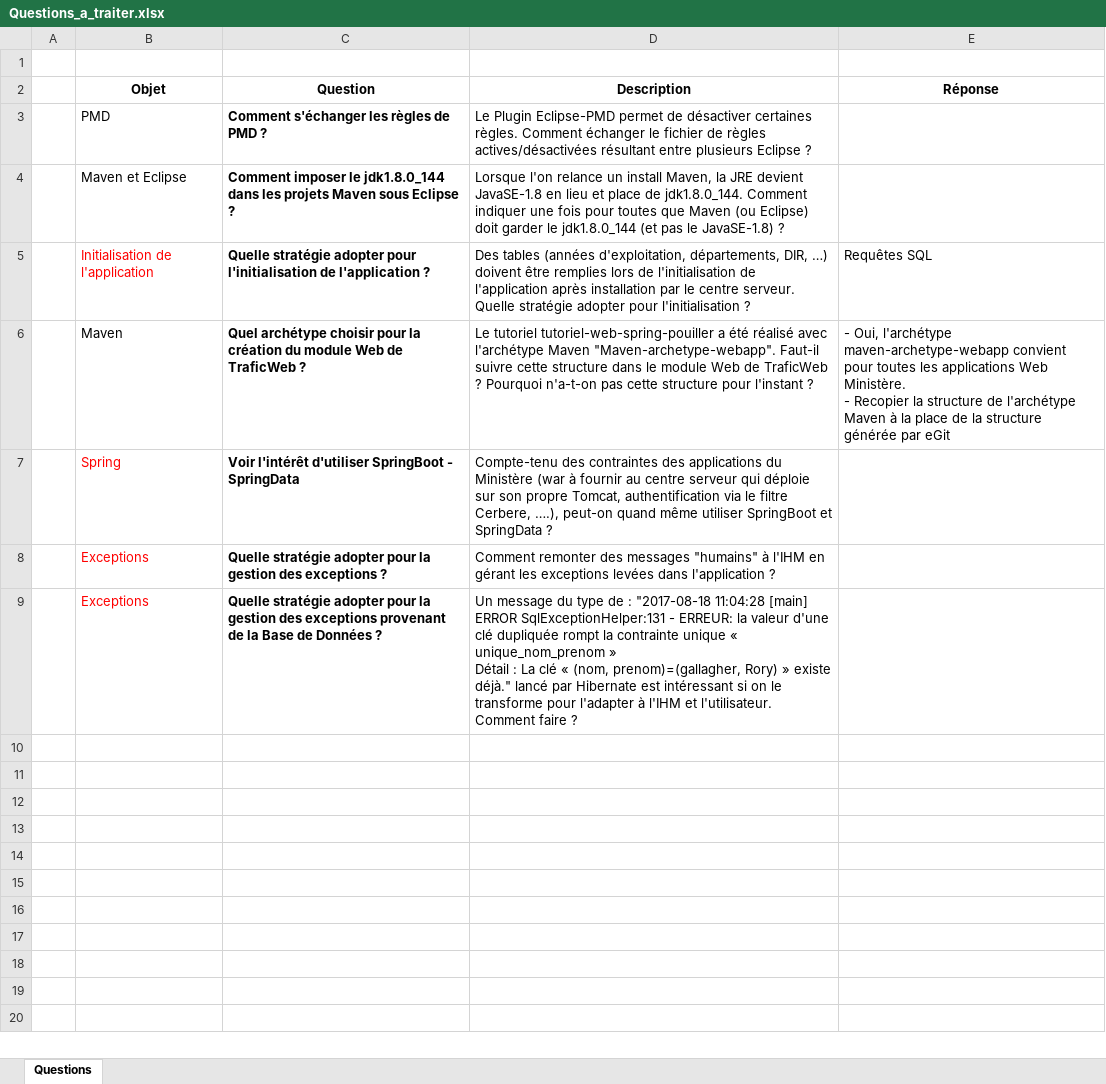
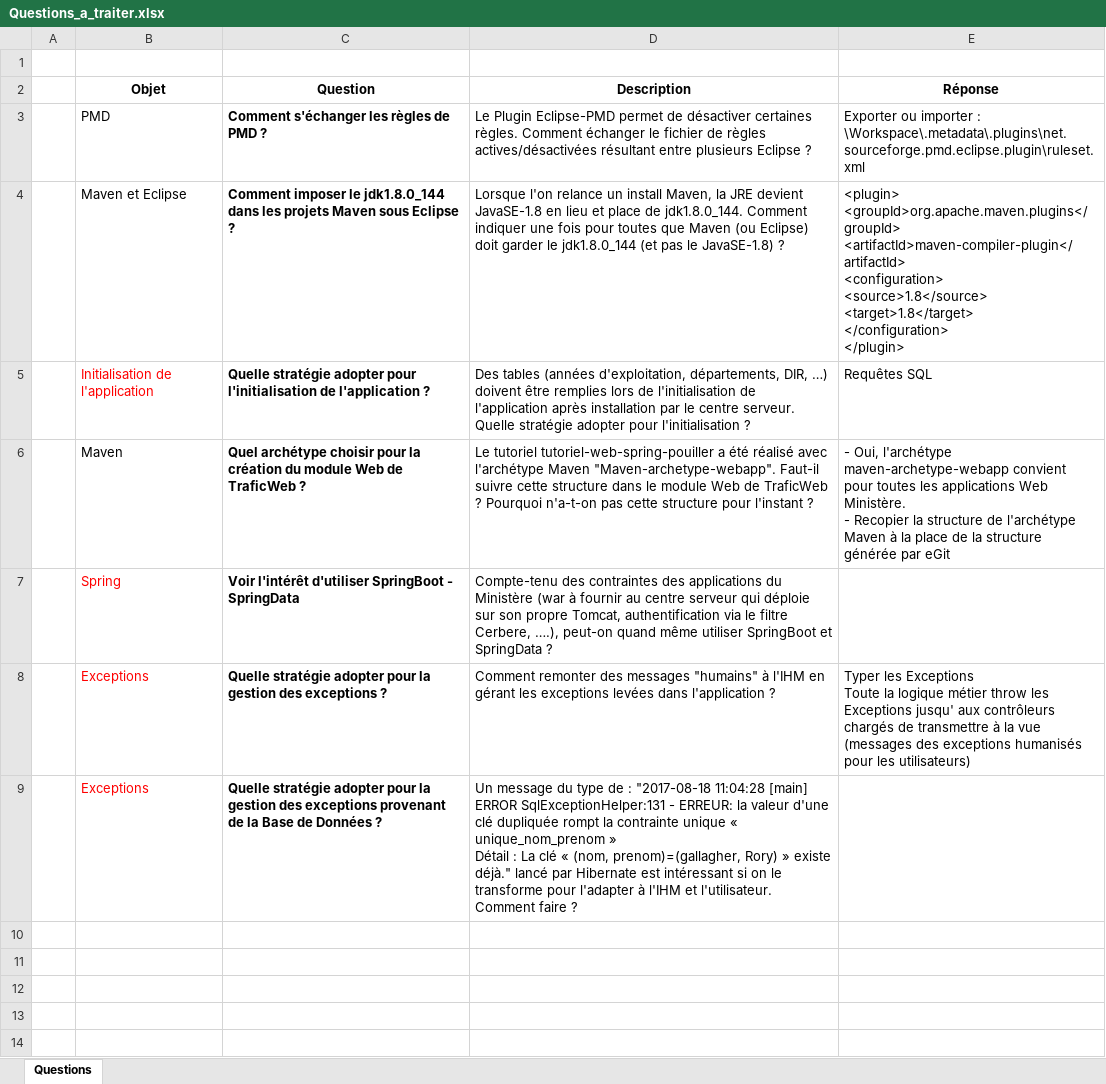
Before and after one commit to DanielLEVY25021961/traficweb_maven, an Excel workbook: questions_a_traiter/Questions_a_traiter.xlsx, sheet Questions, drawn as a sheet; only a part is shown; the shorter side is filled out with more unchanged rows; values as stored, in another font and other column widths than the file's, no borders; ↵ is a line break in a cell; the diff names each change by its address in the sheet, - before the commit and + after, or states it on an @@ line.

```diff
--- a/questions_a_traiter/Questions_a_traiter.xlsx (sheet Questions)
+++ b/questions_a_traiter/Questions_a_traiter.xlsx (sheet Questions)
-E3 (Réponse): (empty)
+E3 (Réponse): Exporter ou importer : \Workspace\.metadata\.plugins\net.sourceforge.pmd.eclipse.plugin\ruleset.xml
-E4 (Réponse): (empty)
+E4 (Réponse): <plugin> ↵ <groupId>org.apache.maven.plugins</groupId> ↵ <artifactId>maven-compiler-plugin</artifactId> ↵ <configuration> ↵ <source>1.8</source> ↵ <target>1.8</target> ↵ </configuration> ↵ </plugin>
-E8 (Réponse): (empty)
+E8 (Réponse): Typer les Exceptions ↵ Toute la logique métier throw les Exceptions jusqu' aux contrôleurs chargés de transmettre à la vue (messages des exceptions humanisés pour les utilisateurs)
```
Also changed, not shown: configuration_de_developpement/Configuration de développement/Versions_Technos_Composants.xlsx.
